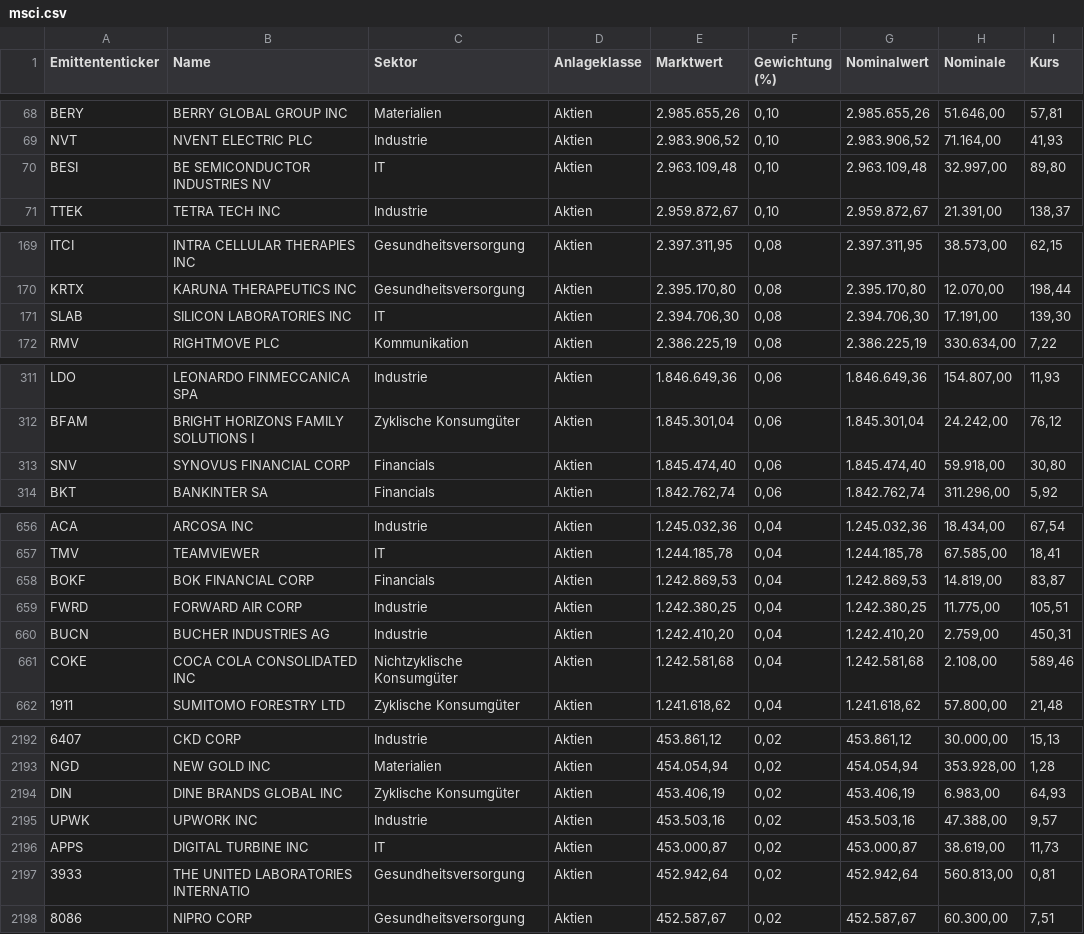
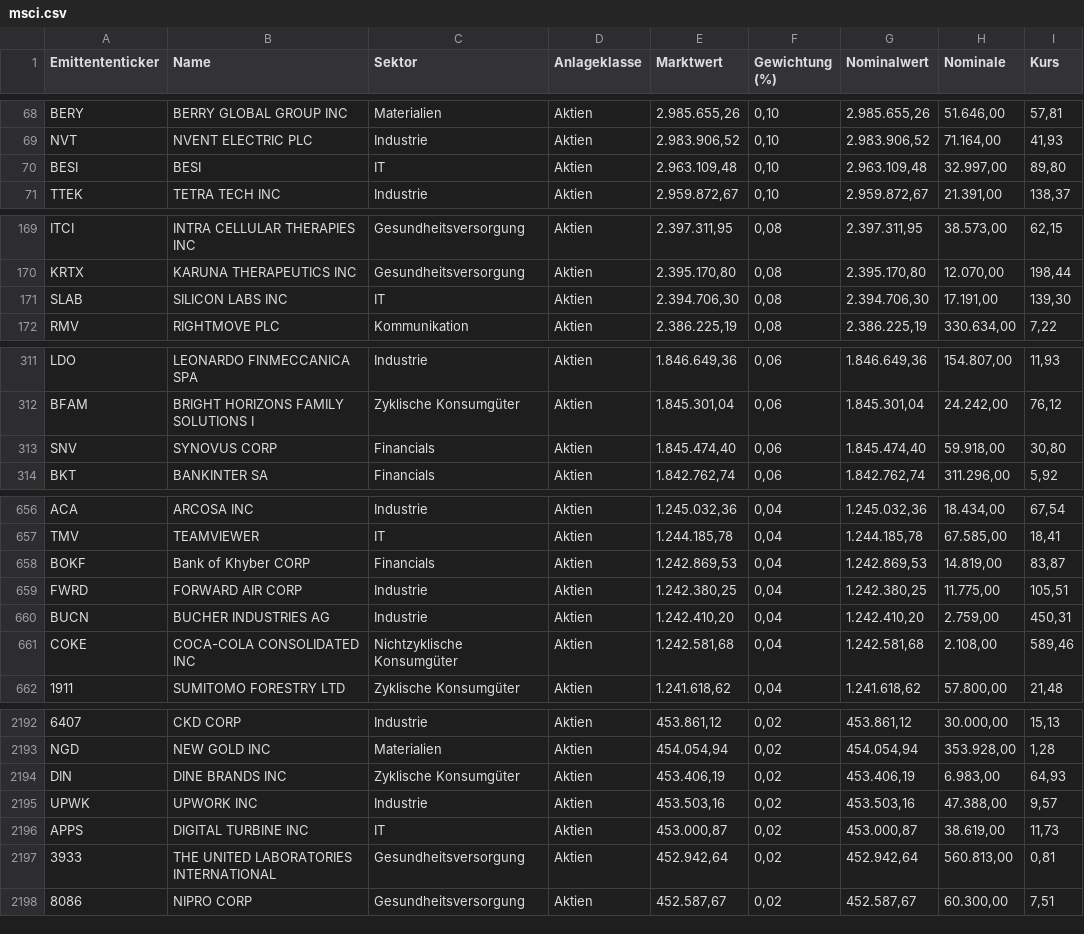
Before and after one commit to rooooose/bundesbank-gaia, a CSV file: Google Crawling/msci.csv, drawn as a sheet; only a part is shown, gaps mark what is left out; the diff covers the shown part only; the diff names each change by its address in the sheet, - before the commit and + after, or states it on an @@ line.

Commit message:
Cleaned names

```diff
--- a/Google Crawling/msci.csv
+++ b/Google Crawling/msci.csv
-B70 (Name): BE SEMICONDUCTOR INDUSTRIES NV
+B70 (Name): BESI
-B171 (Name): SILICON LABORATORIES INC
+B171 (Name): SILICON LABS INC
-B313 (Name): SYNOVUS FINANCIAL CORP
+B313 (Name): SYNOVUS CORP
-B658 (Name): BOK FINANCIAL CORP
+B658 (Name): Bank of Khyber CORP
-B661 (Name): COCA COLA CONSOLIDATED INC
+B661 (Name): COCA-COLA CONSOLIDATED INC
-B2194 (Name): DINE BRANDS GLOBAL INC
+B2194 (Name): DINE BRANDS INC
-B2197 (Name): THE UNITED LABORATORIES INTERNATIO
+B2197 (Name): THE UNITED LABORATORIES INTERNATIONAL
```
Also changed, not shown: 14 edited cells elsewhere in this file, 4 other files.
